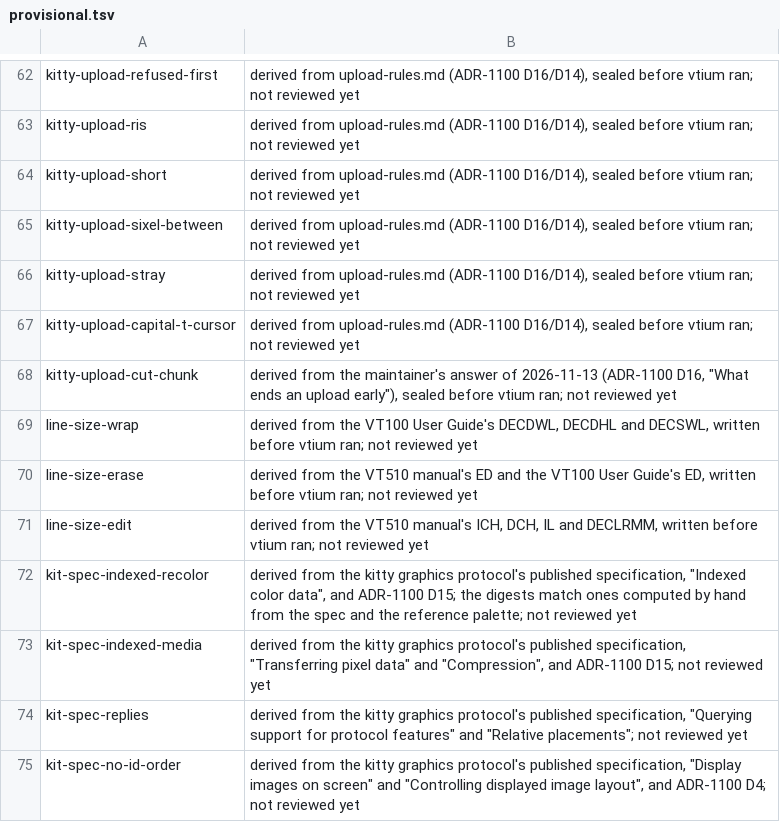
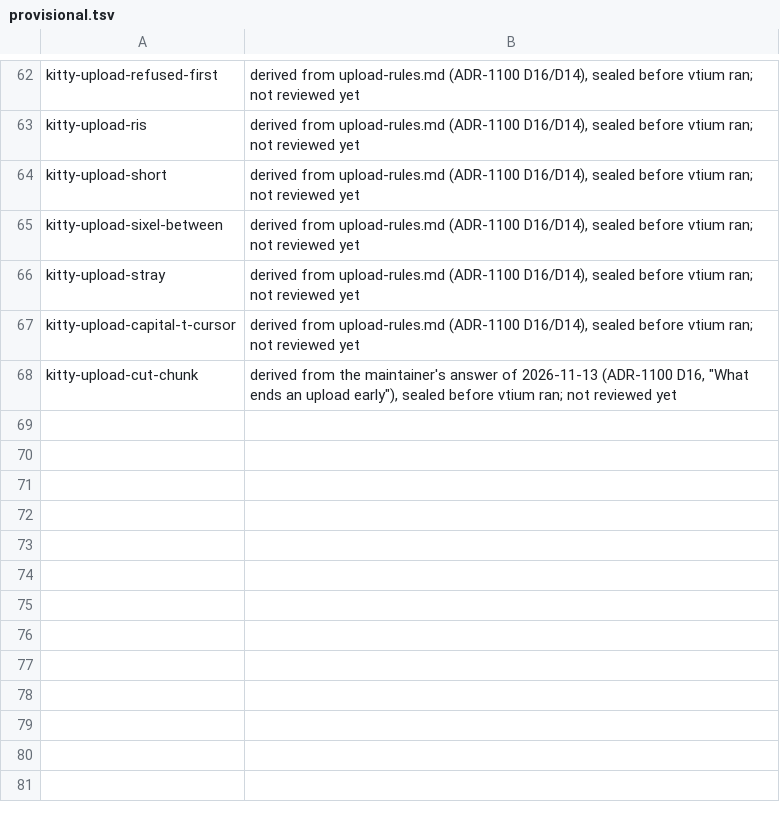
Before and after one commit to vtium/vtium, a TSV file: tools/conformance/vtium/provisional.tsv, drawn as a sheet; only a part is shown, gaps mark what is left out; the diff names each change by its address in the sheet, - before the commit and + after, or states it on an @@ line.

Commit message:
test(conformance): accept seven new tier 1 cases whose citations the fresh reviewer checked
ADR-1503 D10: a new readable case that matches its expected result is accepted by the steering session once a fresh reviewer has checked its citation. The wave's fresh tier 1 reviewer, which wrote neither change, confirmed that each case's # spec: statement exists in the cited source and supports the expected result:

- line-size-wrap, line-size-erase, line-size-edit: the VT100 User Guide and the VT510 manual on DECDWL, DECDHL, DECSWL, ED, ICH, DCH and autowrap.
- kit-spec-indexed-recolor ("Indexed color data": redrawn when the colors change), kit-spec-indexed-media ("Compression": any format may be compressed), kit-spec-replies and kit-spec-no-id-order: the kitty graphics protocol's published specification.

They leave provisional.tsv, so their covers: tags count, and docs/scripts/coverage --update rewrites ADR-1000's tests columns and COVERAGE.md.

```diff
--- a/tools/conformance/vtium/provisional.tsv
+++ b/tools/conformance/vtium/provisional.tsv
-row 69: line-size-wrap | derived from the VT100 User Guide's DECDWL, DECDHL and DECSWL, written before vtium ran; not reviewed yet
-row 70: line-size-erase | derived from the VT510 manual's ED and the VT100 User Guide's ED, written before vtium ran; not reviewed yet
-row 71: line-size-edit | derived from the VT510 manual's ICH, DCH, IL and DECLRMM, written before vtium ran; not reviewed yet
-row 72: kit-spec-indexed-recolor | derived from the kitty graphics protocol's published specification, "Indexed color data", and ADR-1100 D15; the digests match ones computed by hand from the spec and the reference palette; not reviewed yet
-row 73: kit-spec-indexed-media | derived from the kitty graphics protocol's published specification, "Transferring pixel data" and "Compression", and ADR-1100 D15; not reviewed yet
-row 74: kit-spec-replies | derived from the kitty graphics protocol's published specification, "Querying support for protocol features" and "Relative placements"; not reviewed yet
-row 75: kit-spec-no-id-order | derived from the kitty graphics protocol's published specification, "Display images on screen" and "Controlling displayed image layout", and ADR-1100 D4; not reviewed yet
```
Also changed, not shown: docs/architecture/term/ADR-1000-features.tsv, 1 other file.
